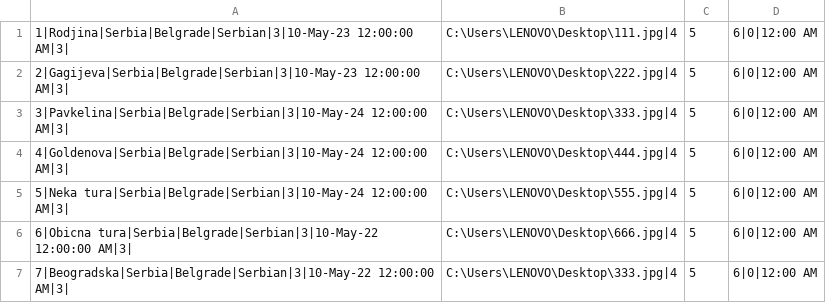
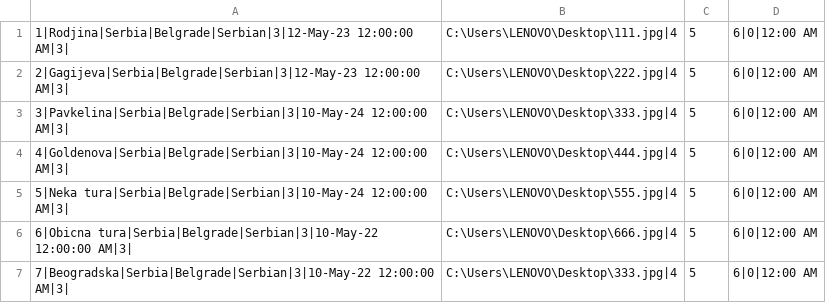
Before and after one commit to pavke02/booking-projekat, a CSV file: SIMS Booking/Resources/Data/guides.csv, drawn as a sheet.

```diff
--- a/SIMS Booking/Resources/Data/guides.csv
+++ b/SIMS Booking/Resources/Data/guides.csv
@@ -1,3 +1,3 @@
-1|Rodjina|Serbia|Belgrade|Serbian|3|10-May-23 12:00:00 AM|3|,C:\Users\LENOVO\Desktop\111.jpg|4,5,6|0|12:00 AM
-2|Gagijeva|Serbia|Belgrade|Serbian|3|10-May-23 12:00:00 AM|3|,C:\Users\LENOVO\Desktop\222.jpg|4,5,6|0|12:00 AM
+1|Rodjina|Serbia|Belgrade|Serbian|3|12-May-23 12:00:00 AM|3|,C:\Users\LENOVO\Desktop\111.jpg|4,5,6|0|12:00 AM
+2|Gagijeva|Serbia|Belgrade|Serbian|3|12-May-23 12:00:00 AM|3|,C:\Users\LENOVO\Desktop\222.jpg|4,5,6|0|12:00 AM
 3|Pavkelina|Serbia|Belgrade|Serbian|3|10-May-24 12:00:00 AM|3|,C:\Users\LENOVO\Desktop\333.jpg|4,5,6|0|12:00 AM
```
Also changed, not shown: SIMS Booking/Resources/Data/checkpoints.csv, 9 other files.
